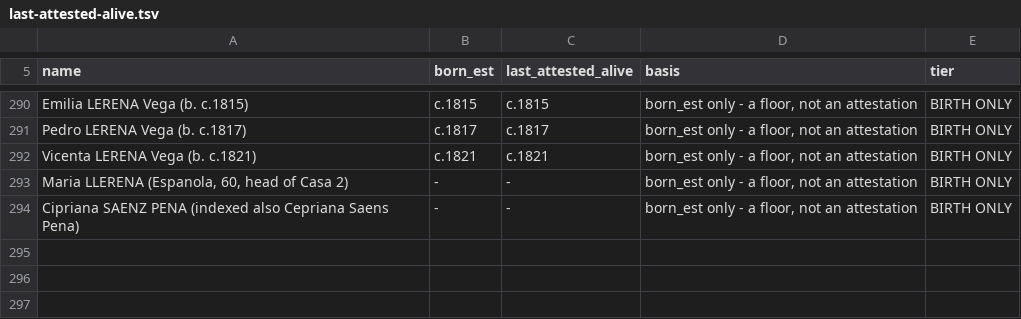
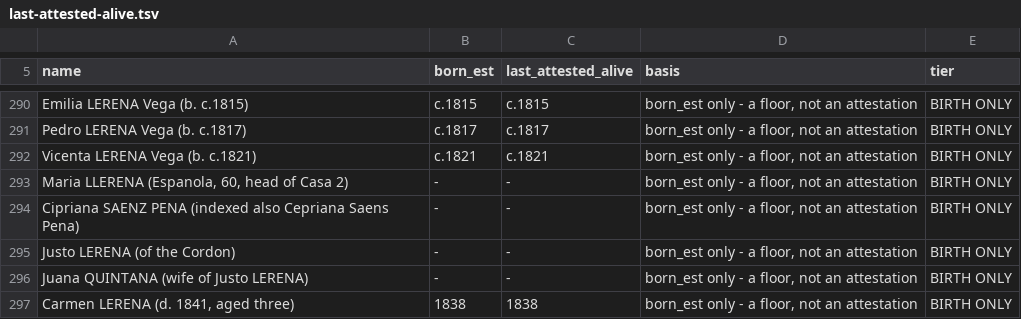
Before and after one commit to daviddef/TheLerena, a TSV file: data/last-attested-alive.tsv, drawn as a sheet; only a part is shown, gaps mark what is left out; the diff names each change by its address in the sheet, - before the commit and + after, or states it on an @@ line.

```diff
--- a/data/last-attested-alive.tsv
+++ b/data/last-attested-alive.tsv
+row 295: Justo LERENA (of the Cordon) | - | - | born_est only - a floor, not an attestation | BIRTH ONLY
+row 296: Juana QUINTANA (wife of Justo LERENA) | - | - | born_est only - a floor, not an attestation | BIRTH ONLY
+row 297: Carmen LERENA (d. 1841, aged three) | 1838 | 1838 | born_est only - a floor, not an attestation | BIRTH ONLY
```
Also changed, not shown: data/fs-session-2026-09-20.tsv, data/lerena-lerena-compound-test.tsv, 9 other files.
